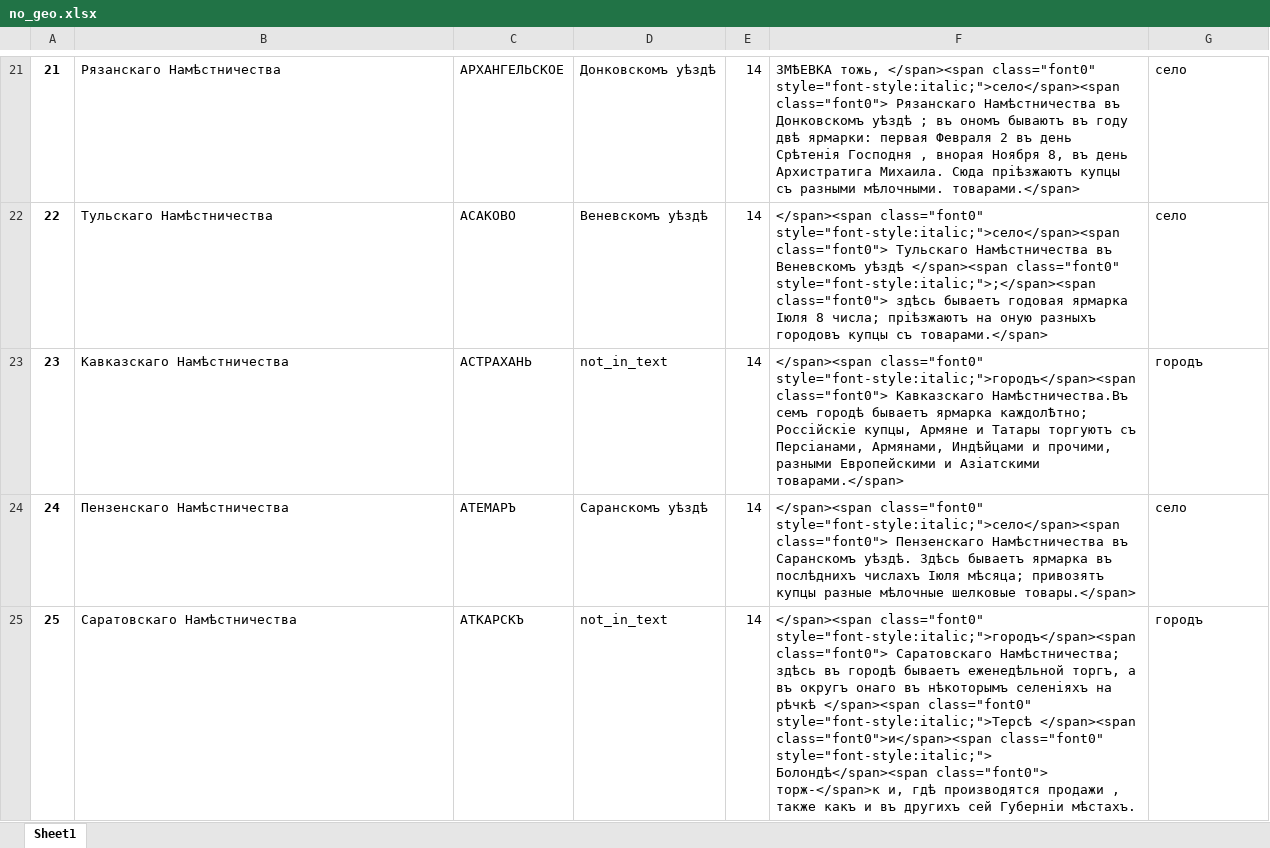
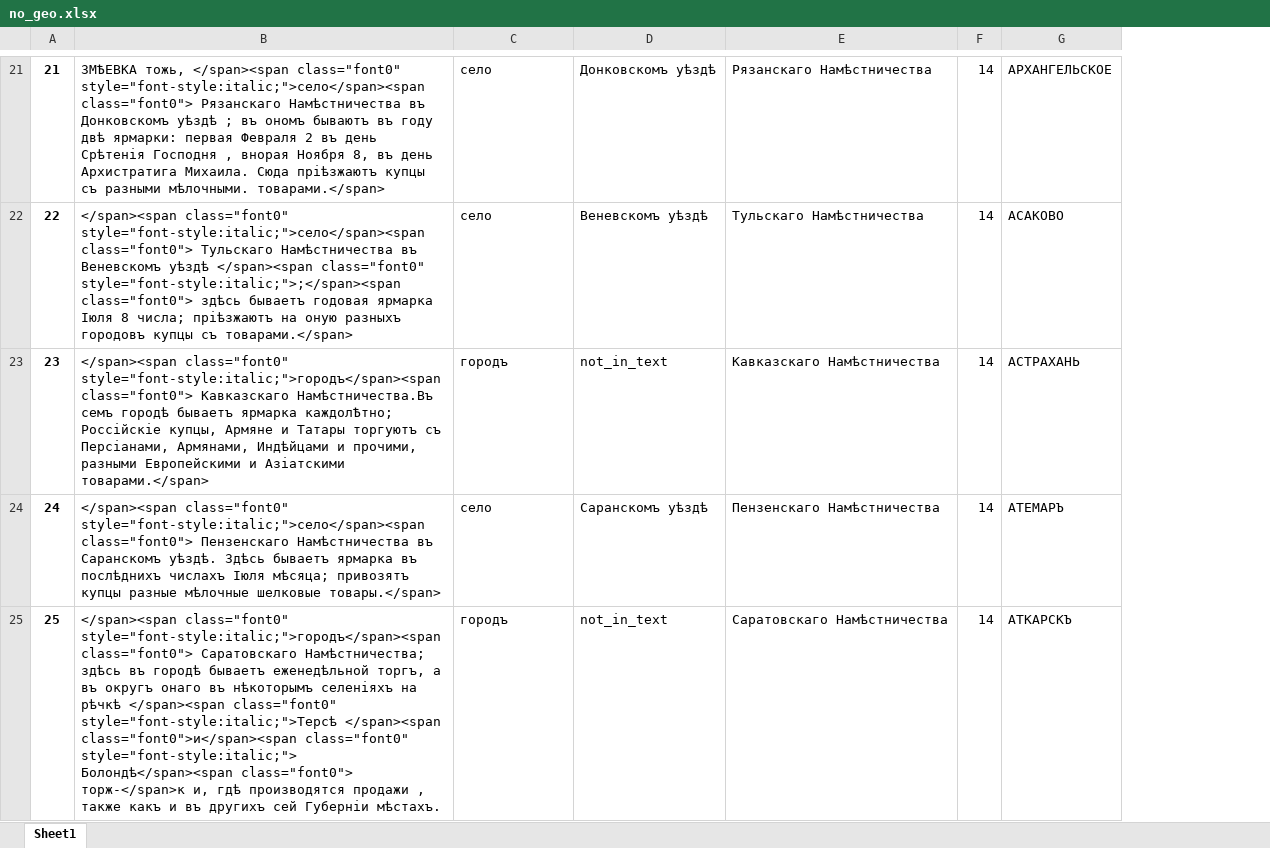
Before and after one commit to jaguillette/fungHGR, an Excel workbook: no_geo.xlsx, sheet Sheet1, drawn as a sheet; only a part is shown, gaps mark what is left out; values as stored, in another font and other column widths than the file's, no borders; removed rows and columns are numbered as before the commit, all else as after; the diff covers the shown part only; the diff names each change by its address in the sheet, - before the commit and + after, or states it on an @@ line.

```diff
--- a/no_geo.xlsx (sheet Sheet1)
+++ b/no_geo.xlsx (sheet Sheet1)
+column E, rows 21-25: Рязанскаго Намѣстничества | Тульскаго Намѣстничества | Кавказскаго Намѣстничества | Пензенскаго Намѣстничества | Саратовскаго Намѣстничества
-column F, rows 21-25: ЗМѢЕВКА тожь, </span><span class="font0" style="font-style:italic;">село</span><span class="font0"> Рязанскаго Намѣстничества въ Донковскомъ уѣздѣ ; въ ономъ бываютъ въ году двѣ ярмарки: первая Февраля 2 въ день Срѣтенія Господня , внорая Ноября 8, въ день Архистратига Михаила. Сюда пріѣзжаютъ купцы съ разными мѣлочными. товарами.</span> | </span><span class="font0" style="font-style:italic;">село</span><span class="font0"> Тульскаго Намѣстничества въ Веневскомъ уѣздѣ </span><span class="font0" style="font-style:italic;">;</span><span class="font0"> здѣсь бываетъ годовая ярмарка Іюля 8 числа; пріѣзжаютъ на оную разныхъ городовъ купцы съ товарами.</span> | </span><span class="font0" style="font-style:italic;">городъ</span><span class="font0"> Кавказскаго Намѣстничества.Въ семъ городѣ бываетъ ярмарка каждолѢтно; Россійскіе купцы, Армяне и Татары торгуютъ съ Персіанами, Армянами, Индѣйцами и прочими, разными Европейскими и Азіатскими товарами.</span> | </span><span class="font0" style="font-style:italic;">село</span><span class="font0"> Пензенскаго Намѣстничества въ Саранскомъ уѣздѣ. Здѣсь бываетъ ярмарка въ послѣднихъ числахъ Іюля мѣсяца; привозятъ купцы разные мѣлочные шелковые товары.</span> | </span><span class="font0" style="font-style:italic;">городъ</span><span class="font0"> Саратовскаго Намѣстничества; здѣсь въ городѣ бываетъ еженедѣльной торгъ, а въ округъ онаго въ нѣкоторымъ селеніяхъ на рѣчкѣ </span><span class="font0" style="font-style:italic;">Терсѣ </span><span class="font0">и</span><span class="font0" style="font-style:italic;"> Болондѣ</span><span class="font0"> торж-</span>к и, гдѣ производятся продажи , также какъ и въ другихъ сей Губерніи мѣстахъ.
-B21: Рязанскаго Намѣстничества
+B21: ЗМѢЕВКА тожь, </span><span class="font0" style="font-style:italic;">село</span><span class="font0"> Рязанскаго Намѣстничества въ Донковскомъ уѣздѣ ; въ ономъ бываютъ въ году двѣ ярмарки: первая Февраля 2 въ день Срѣтенія Господня , внорая Ноября 8, въ день Архистратига Михаила. Сюда пріѣзжаютъ купцы съ разными мѣлочными. товарами.</span>
-C21: АРХАНГЕЛЬСКОЕ
+C21: село
-G21: село
+G21: АРХАНГЕЛЬСКОЕ
-B22: Тульскаго Намѣстничества
+B22: </span><span class="font0" style="font-style:italic;">село</span><span class="font0"> Тульскаго Намѣстничества въ Веневскомъ уѣздѣ </span><span class="font0" style="font-style:italic;">;</span><span class="font0"> здѣсь бываетъ годовая ярмарка Іюля 8 числа; пріѣзжаютъ на оную разныхъ городовъ купцы съ товарами.</span>
-C22: АСАКОВО
+C22: село
-G22: село
+G22: АСАКОВО
-B23: Кавказскаго Намѣстничества
+B23: </span><span class="font0" style="font-style:italic;">городъ</span><span class="font0"> Кавказскаго Намѣстничества.Въ семъ городѣ бываетъ ярмарка каждолѢтно; Россійскіе купцы, Армяне и Татары торгуютъ съ Персіанами, Армянами, Индѣйцами и прочими, разными Европейскими и Азіатскими товарами.</span>
-C23: АСТРАХАНЬ
+C23: городъ
-G23: городъ
+G23: АСТРАХАНЬ
-B24: Пензенскаго Намѣстничества
+B24: </span><span class="font0" style="font-style:italic;">село</span><span class="font0"> Пензенскаго Намѣстничества въ Саранскомъ уѣздѣ. Здѣсь бываетъ ярмарка въ послѣднихъ числахъ Іюля мѣсяца; привозятъ купцы разные мѣлочные шелковые товары.</span>
-C24: АТЕМАРЪ
+C24: село
-G24: село
+G24: АТЕМАРЪ
-B25: Саратовскаго Намѣстничества
+B25: </span><span class="font0" style="font-style:italic;">городъ</span><span class="font0"> Саратовскаго Намѣстничества; здѣсь въ городѣ бываетъ еженедѣльной торгъ, а въ округъ онаго въ нѣкоторымъ селеніяхъ на рѣчкѣ </span><span class="font0" style="font-style:italic;">Терсѣ </span><span class="font0">и</span><span class="font0" style="font-style:italic;"> Болондѣ</span><span class="font0"> торж-</span>к и, гдѣ производятся продажи , также какъ и въ другихъ сей Губерніи мѣстахъ.
-C25: АТКАРСКЪ
+C25: городъ
-G25: городъ
+G25: АТКАРСКЪ
```
Also changed, not shown: 1 added row, 1 removed row and 1179 edited cells elsewhere in this sheet, 1 other file.
